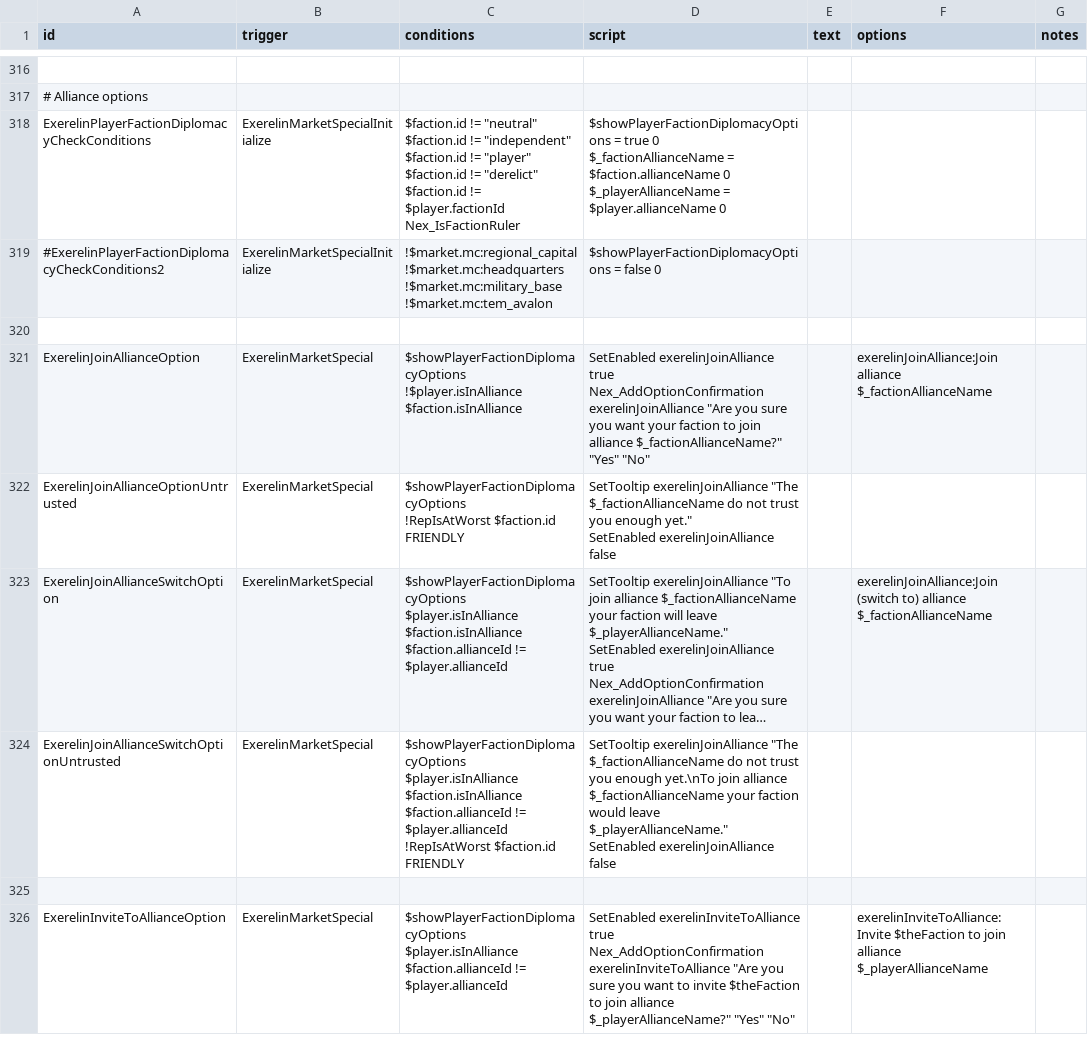
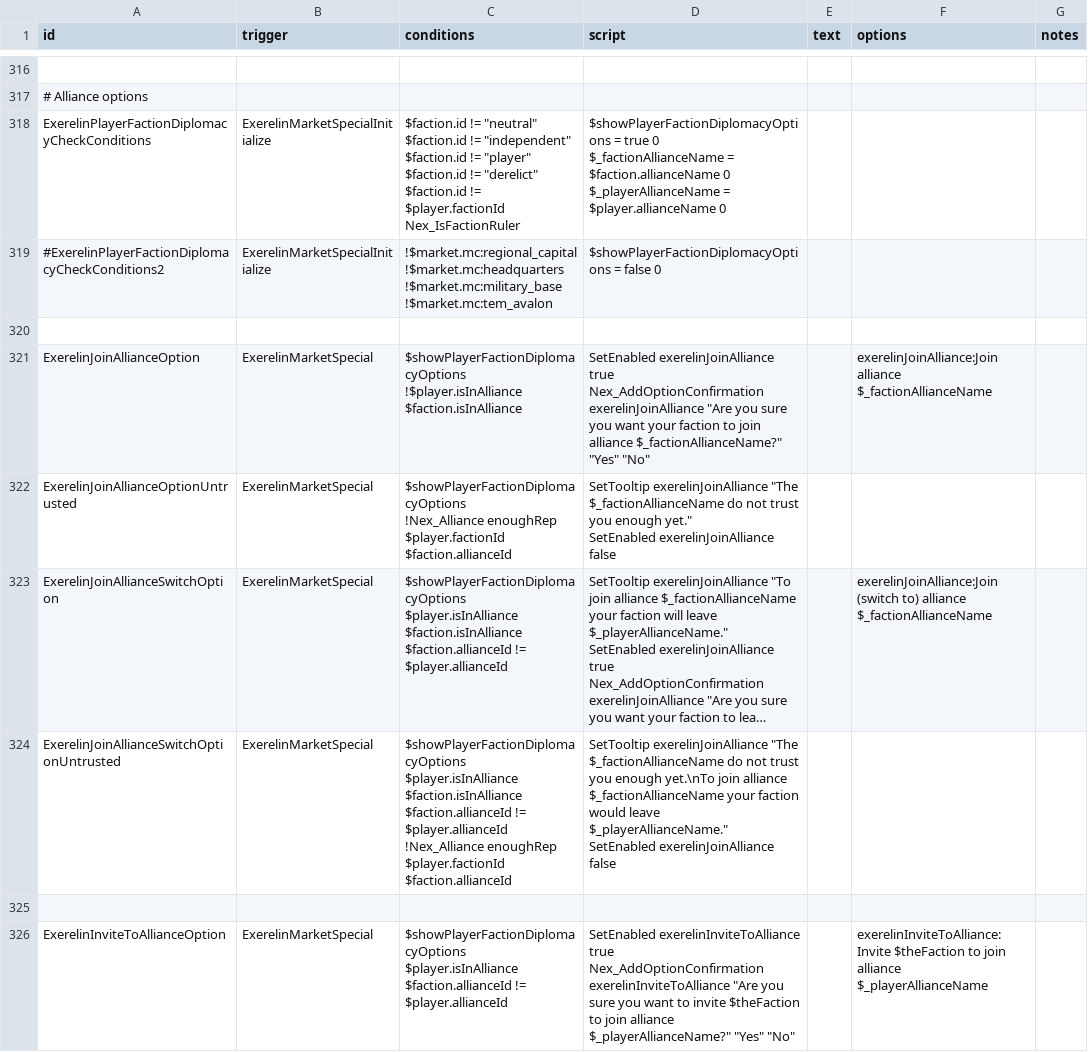
Before and after one commit to Histidine91/Nexerelin, a CSV file: data/campaign/rules.csv, drawn as a sheet; only a part is shown, gaps mark what is left out; long unchanged cells end in …; ↵ is a line break in a cell; the diff covers the shown part only; the diff names each change by its address in the sheet, - before the commit and + after, or states it on an @@ line.

Commit message:
Refactor alliance rule handling; player alliance joining/invitations obeys same relationship rules as for NPCs

```diff
--- a/data/campaign/rules.csv
+++ b/data/campaign/rules.csv
-C322 (conditions): $showPlayerFactionDiplomacyOptions ↵ !RepIsAtWorst $faction.id FRIENDLY
+C322 (conditions): $showPlayerFactionDiplomacyOptions ↵ !Nex_Alliance enoughRep $player.factionId $faction.allianceId
-C324 (conditions): …!= $player.allianceId ↵ !RepIsAtWorst $faction.id FRIENDLY
+C324 (conditions): …!= $player.allianceId ↵ !Nex_Alliance enoughRep $player.factionId $faction.allianceId
```
Also changed, not shown: 7 edited cells elsewhere in this file, 6 other files.
